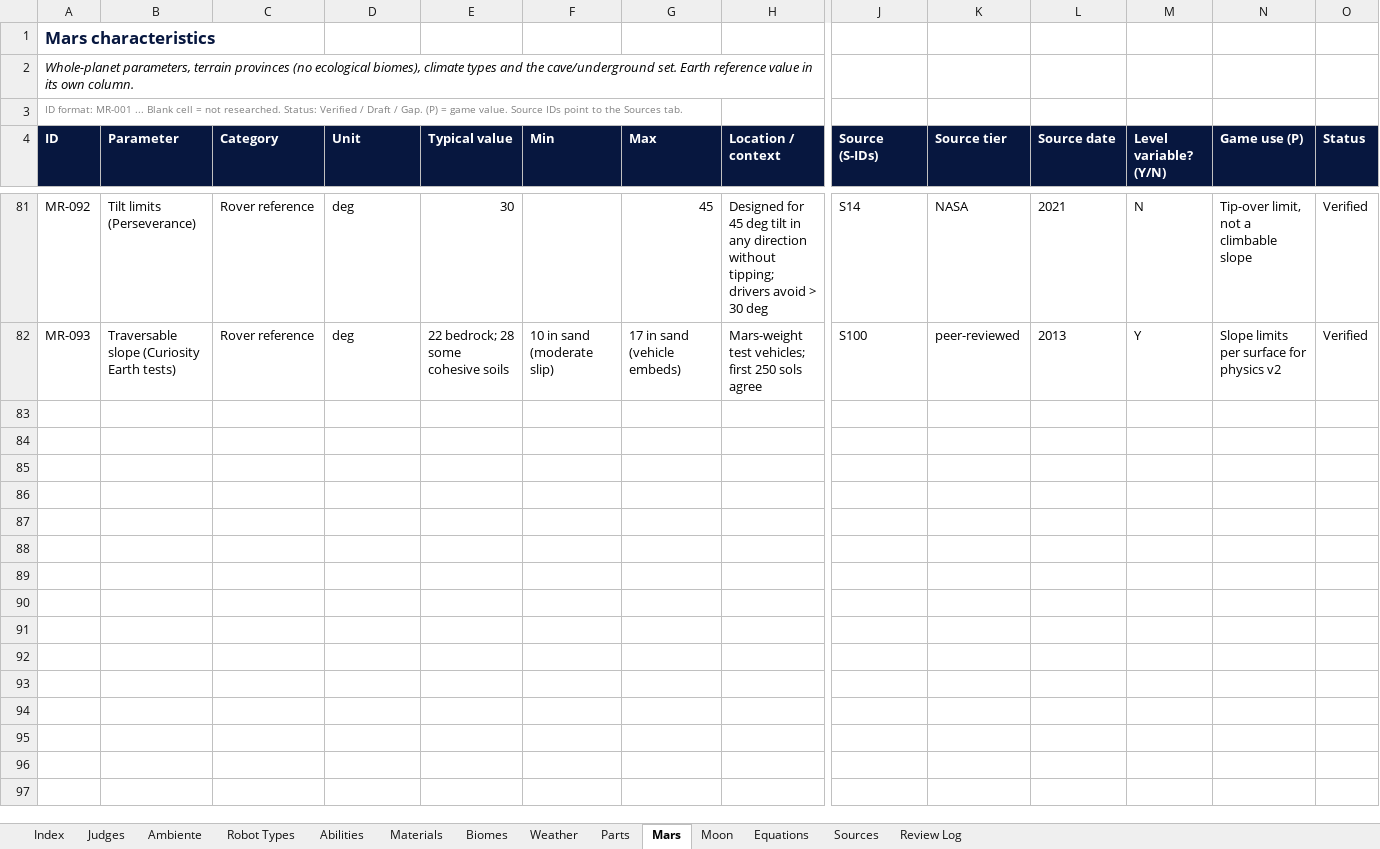
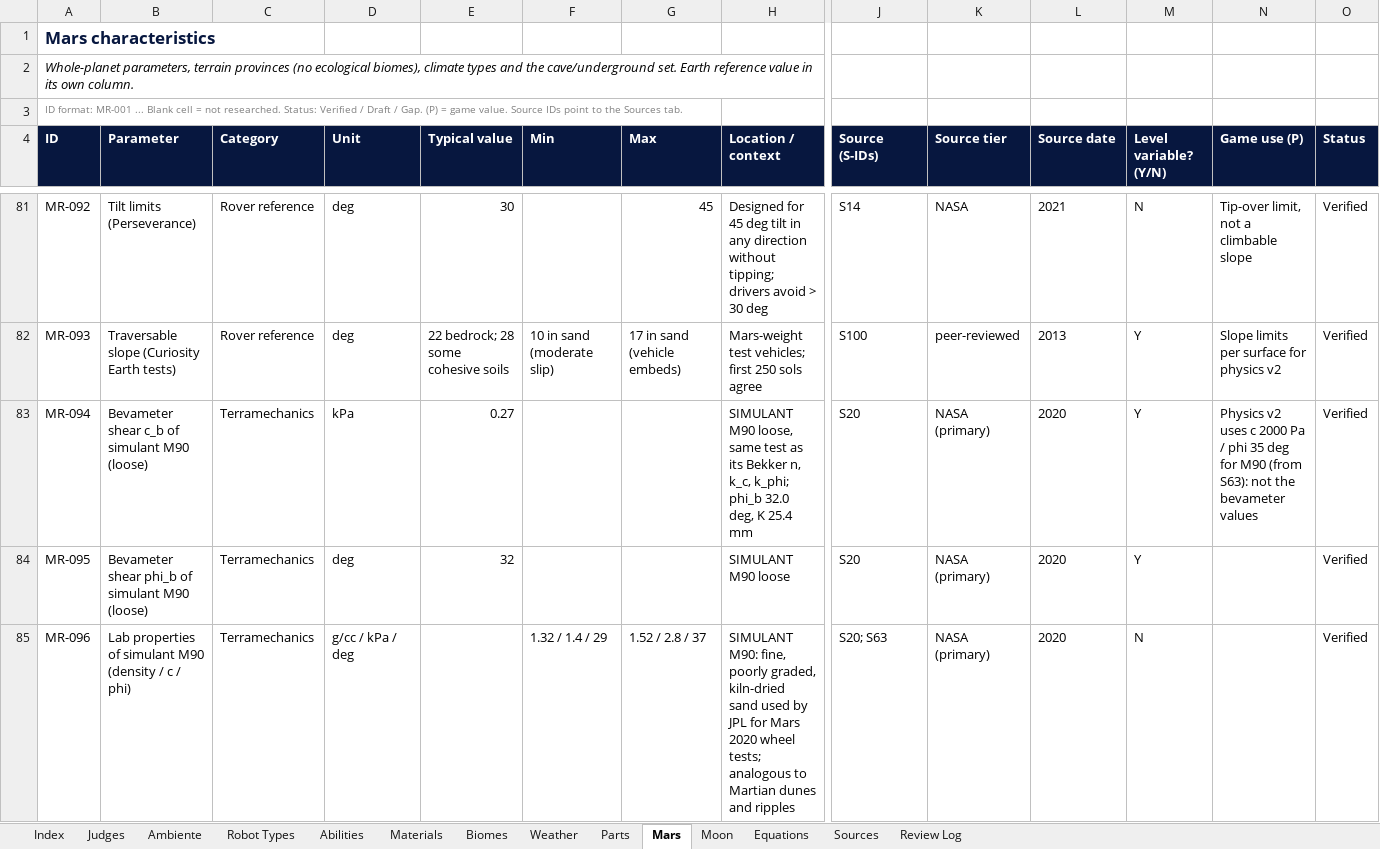
Before and after one commit to Niettzche/spaceapps-2026, an Excel workbook: docs/taller/Space_Apps_Game_Data.xlsx, sheet Mars, drawn as a sheet; only a part is shown, gaps mark what is left out; values as stored, in another font and other column widths than the file's, no borders; conditional formats and table styles not drawn; rows hold the shown columns only; the diff names each change by its address in the sheet, - before the commit and + after, or states it on an @@ line.

```diff
--- a/docs/taller/Space_Apps_Game_Data.xlsx (sheet Mars)
+++ b/docs/taller/Space_Apps_Game_Data.xlsx (sheet Mars)
+row 83: MR-094 | Bevameter shear c_b of simulant M90 (loose) | Terramechanics | kPa | 0.27 |  |  | SIMULANT M90 loose, same test as its Bekker n, k_c, k_phi; phi_b 32.0 deg, K 25.4 mm | S20 | NASA (primary) | 2020 | Y | Physics v2 uses c 2000 Pa / phi 35 deg for M90 (from S63): not the bevameter values | Verified
+row 84: MR-095 | Bevameter shear phi_b of simulant M90 (loose) | Terramechanics | deg | 32 |  |  | SIMULANT M90 loose | S20 | NASA (primary) | 2020 | Y |  | Verified
+row 85: MR-096 | Lab properties of simulant M90 (density / c / phi) | Terramechanics | g/cc / kPa / deg |  | 1.32 / 1.4 / 29 | 1.52 / 2.8 / 37 | SIMULANT M90: fine, poorly graded, kiln-dried sand used by JPL for Mars 2020 wheel tests; analogous to Martian dunes and ripples | S20; S63 | NASA (primary) | 2020 | N |  | Verified
```
Also changed, not shown: sheet Review Log, sheet Biomes, sheet Sources, 1 other file.
